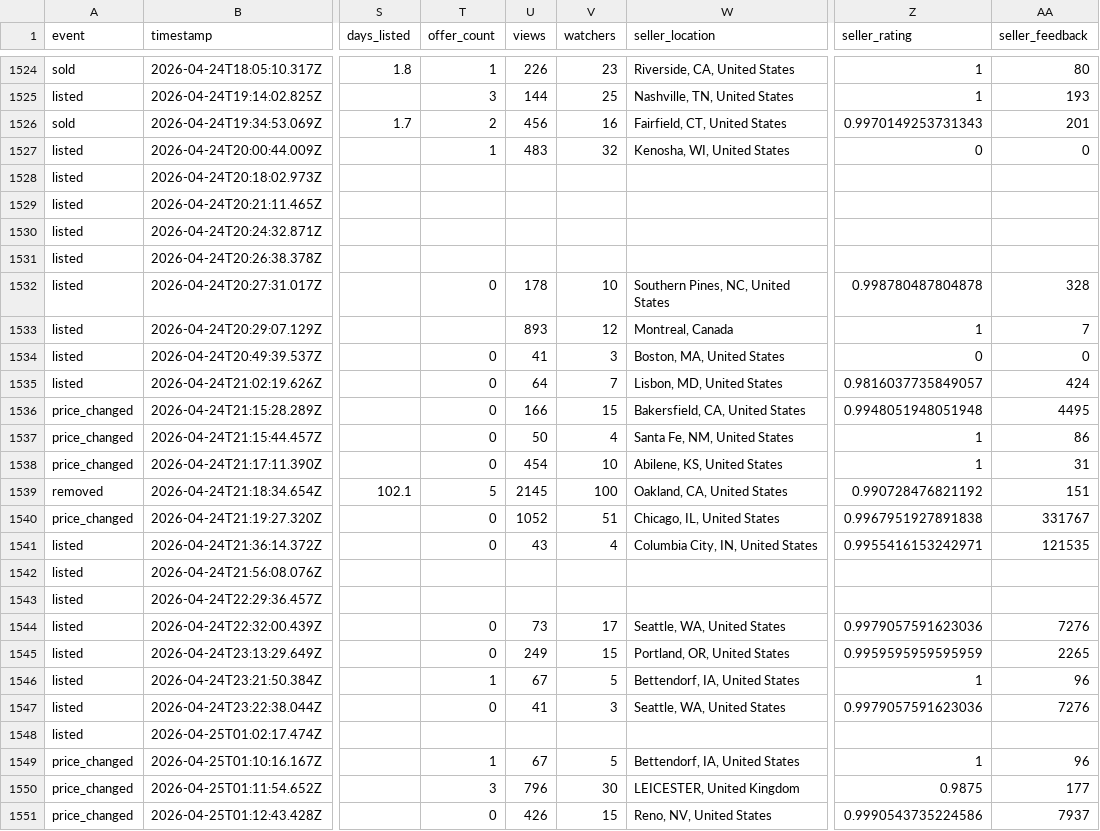
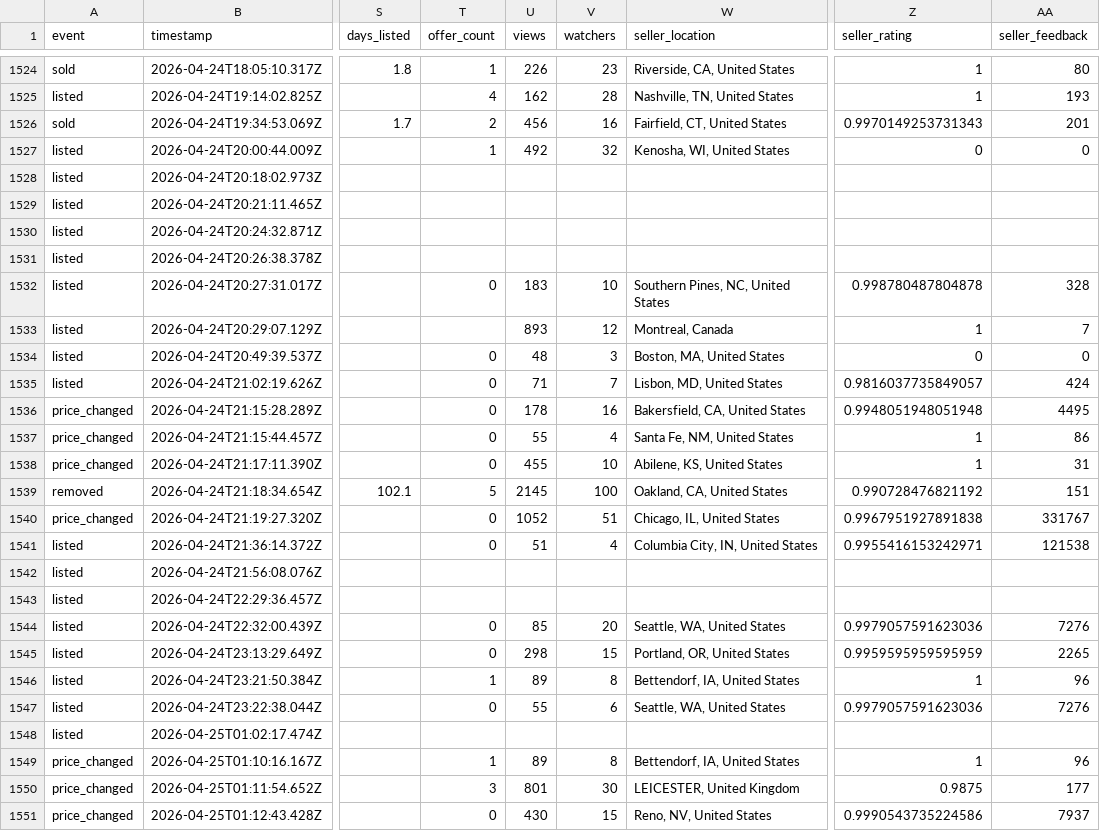
Before and after one commit to SrsRamifications/guitar-pit-data, a CSV file: analytics.csv, drawn as a sheet; only a part is shown, gaps mark what is left out; the diff covers the shown part only; the diff names each change by its address in the sheet, - before the commit and + after, or states it on an @@ line.

```diff
--- a/analytics.csv
+++ b/analytics.csv
-T1525 (offer_count): 3
+T1525 (offer_count): 4
-U1525 (views): 144
+U1525 (views): 162
-V1525 (watchers): 25
+V1525 (watchers): 28
-U1527 (views): 483
+U1527 (views): 492
-U1532 (views): 178
+U1532 (views): 183
-U1534 (views): 41
+U1534 (views): 48
-U1535 (views): 64
+U1535 (views): 71
-U1536 (views): 166
+U1536 (views): 178
-V1536 (watchers): 15
+V1536 (watchers): 16
-U1537 (views): 50
+U1537 (views): 55
-U1538 (views): 454
+U1538 (views): 455
-U1541 (views): 43
+U1541 (views): 51
-AA1541 (seller_feedback): 121535
+AA1541 (seller_feedback): 121538
-U1544 (views): 73
+U1544 (views): 85
-V1544 (watchers): 17
+V1544 (watchers): 20
-U1545 (views): 249
+U1545 (views): 298
-U1546 (views): 67
+U1546 (views): 89
-V1546 (watchers): 5
+V1546 (watchers): 8
-U1547 (views): 41
+U1547 (views): 55
-V1547 (watchers): 3
+V1547 (watchers): 6
-U1549 (views): 67
+U1549 (views): 89
-V1549 (watchers): 5
+V1549 (watchers): 8
-U1550 (views): 796
+U1550 (views): 801
-U1551 (views): 426
+U1551 (views): 430
```
Also changed, not shown: 176 edited cells elsewhere in this file.
